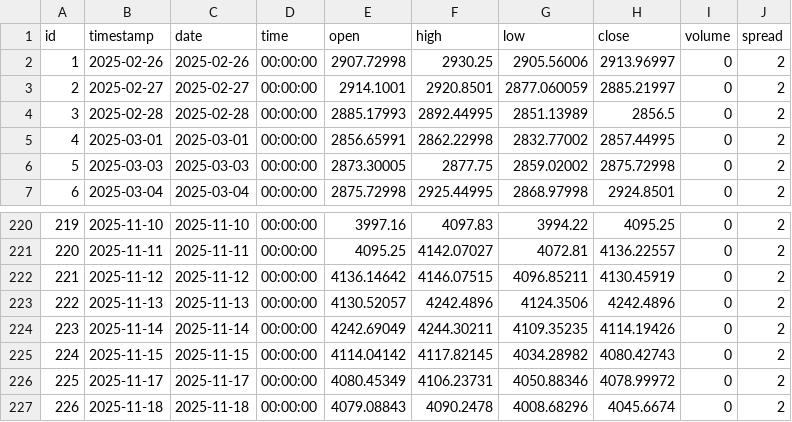
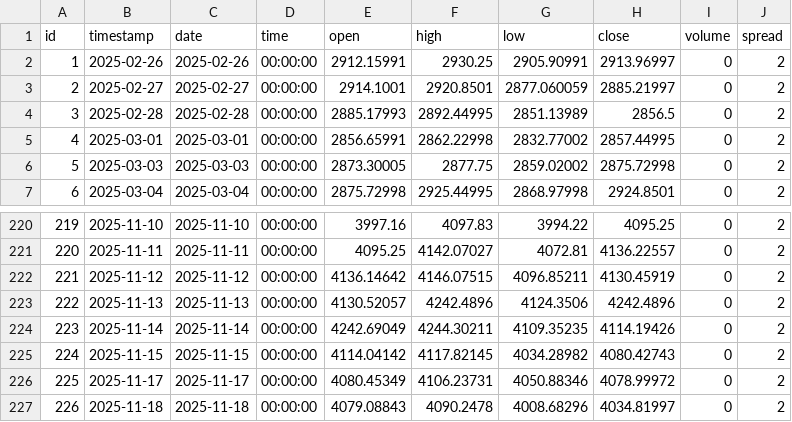
Before and after one commit to codejoncode/congenial-fortnight, a CSV file: data/XAUUSD_Daily.csv, drawn as a sheet; only a part is shown, gaps mark what is left out.

```diff
--- a/data/XAUUSD_Daily.csv
+++ b/data/XAUUSD_Daily.csv
@@ -1,3 +1,3 @@
 id,timestamp,date,time,open,high,low,close,volume,spread
-1,2025-02-26,2025-02-26,00:00:00,2907.72998,2930.25,2905.56006,2913.96997,0,2
+1,2025-02-26,2025-02-26,00:00:00,2912.15991,2930.25,2905.90991,2913.96997,0,2
 2,2025-02-27,2025-02-27,00:00:00,2914.1001,2920.8501,2877.060059,2885.21997,0,2
@@ -226,2 +226,2 @@ id,timestamp,date,time,open,high,low,close,volume,spread
 225,2025-11-17,2025-11-17,00:00:00,4080.45349,4106.23731,4050.88346,4078.99972,0,2
-226,2025-11-18,2025-11-18,00:00:00,4079.08843,4090.2478,4008.68296,4045.6674,0,2
+226,2025-11-18,2025-11-18,00:00:00,4079.08843,4090.2478,4008.68296,4034.81997,0,2
```
Also changed, not shown: data/EURUSD_Daily.csv, data/EURUSD_H1.csv, 20 other files.
